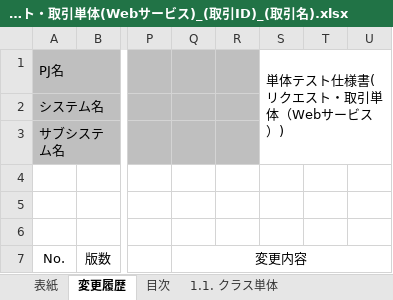
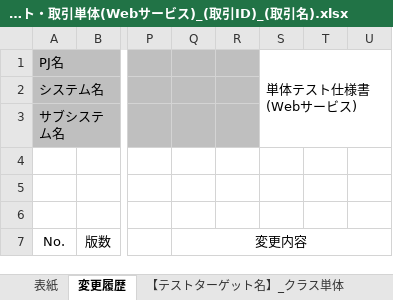
Before and after one commit to nablarch-development-standards/nablarch-development-standards, an Excel workbook: 030_設計ドキュメント/010_フォーマット/110_テスト仕様書/単体テスト仕様書_リクエスト・取引単体(Webサービス)_(取引ID)_(取引名).xlsx, sheet 変更履歴, drawn as a sheet; only a part is shown, gaps mark what is left out; values as stored, in another font and other column widths than the file's, no borders; the diff names each change by its address in the sheet, - before the commit and + after, or states it on an @@ line.

```diff
--- a/030_設計ドキュメント/010_フォーマット/110_テスト仕様書/単体テスト仕様書_リクエスト・取引単体(Webサービス)_(取引ID)_(取引名).xlsx (sheet 変更履歴)
+++ b/030_設計ドキュメント/010_フォーマット/110_テスト仕様書/単体テスト仕様書_リクエスト・取引単体(Webサービス)_(取引ID)_(取引名).xlsx (sheet 変更履歴)
-sheet tab: 目次
-sheet tab: 1.1. クラス単体
+sheet tab: 【テストターゲット名】_クラス単体
-S1: 単体テスト仕様書(リクエスト・取引単体（Webサービス）)
+S1: 単体テスト仕様書(Webサービス)
```
Also changed, not shown: other sheet tabs, charts or pictures, 030_設計ドキュメント/010_フォーマット/110_テスト仕様書/単体テスト仕様書_リクエスト・取引単体(バッチ)_(取引ID)_(取引名).xlsx, 030_設計ドキュメント/010_フォーマット/110_テスト仕様書/単体テスト仕様書_リクエスト・取引単体(メッセージ)_(取引ID)_(取引名).xlsx, 2 other files.
